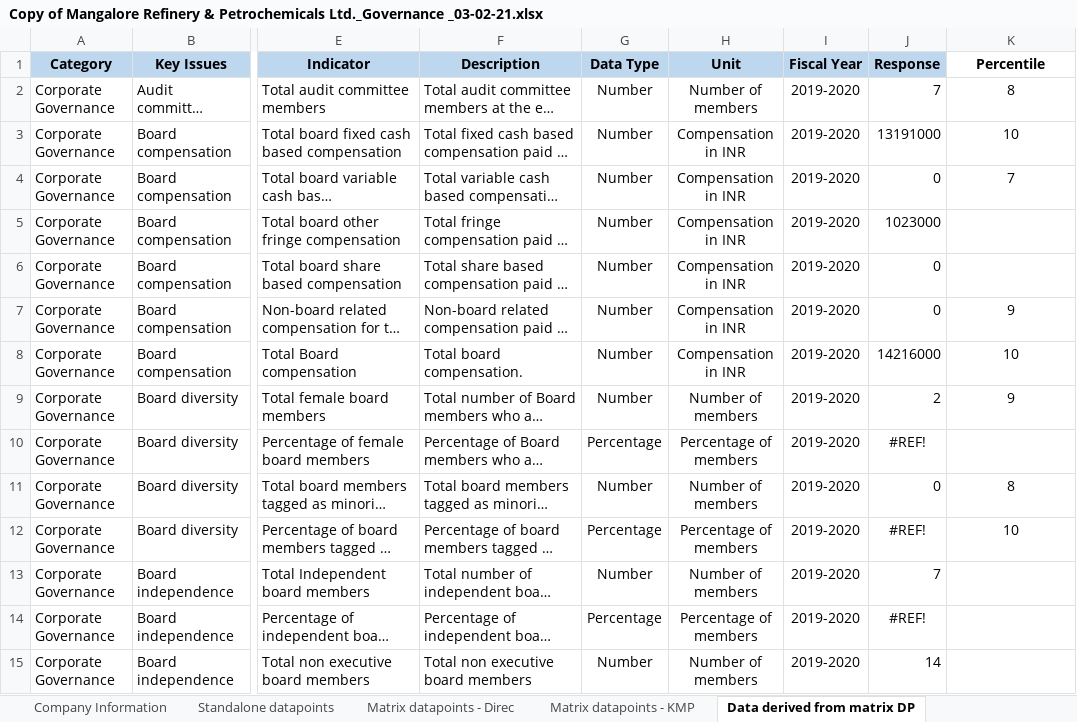
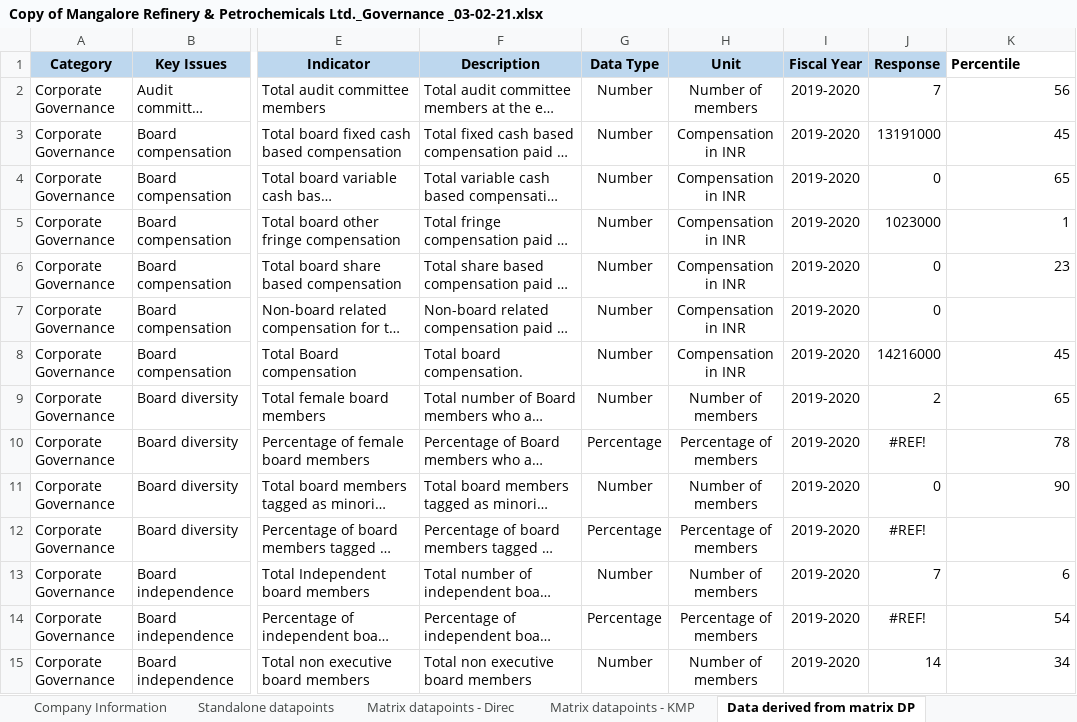
Before and after one commit to ESG-CrowdSourcing/esgBackend, an Excel workbook: public/Copy of Mangalore Refinery & Petrochemicals Ltd._Governance _03-02-21.xlsx, sheet Data derived from matrix DP, drawn as a sheet; only a part is shown, gaps mark what is left out; long unchanged cells end in …; values as stored, in another font and other column widths than the file's, no borders; conditional formats not drawn; the diff covers the shown part only; the diff names each change by its address in the sheet, - before the commit and + after, or states it on an @@ line.

```diff
--- a/public/Copy of Mangalore Refinery & Petrochemicals Ltd._Governance _03-02-21.xlsx (sheet Data derived from matrix DP)
+++ b/public/Copy of Mangalore Refinery & Petrochemicals Ltd._Governance _03-02-21.xlsx (sheet Data derived from matrix DP)
-K1 alignment: center
+K1 alignment: left
-K2 (Percentile): 8
+K2 (Percentile): 56
-K2:K4 alignment: center
+K2:K4 alignment: right
-K3 (Percentile): 10
+K3 (Percentile): 45
-K4 (Percentile): 7
+K4 (Percentile): 65
-K5 (Percentile): (empty)
+K5 (Percentile): 1
-K6 (Percentile): (empty)
+K6 (Percentile): 23
-K7 (Percentile): 9
+K7 (Percentile): (empty)
-K8 (Percentile): 10
+K8 (Percentile): 45
-K8:K9 alignment: center
+K8:K9 alignment: right
-K9 (Percentile): 9
+K9 (Percentile): 65
-K10 (Percentile): (empty)
+K10 (Percentile): 78
-K11 (Percentile): 8
+K11 (Percentile): 90
-K11 alignment: center
+K11 alignment: right
-K12 (Percentile): 10
+K12 (Percentile): (empty)
-K13 (Percentile): (empty)
+K13 (Percentile): 6
-K14 (Percentile): (empty)
+K14 (Percentile): 54
-K15 (Percentile): (empty)
+K15 (Percentile): 34
```
Also changed, not shown: 64 edited cells and cell formats elsewhere in this sheet, sheet Matrix datapoints - KMP, public/Mangalore Refinery & Petrochemicals Ltd_Environment-02-02.xlsx, 8 other files.
